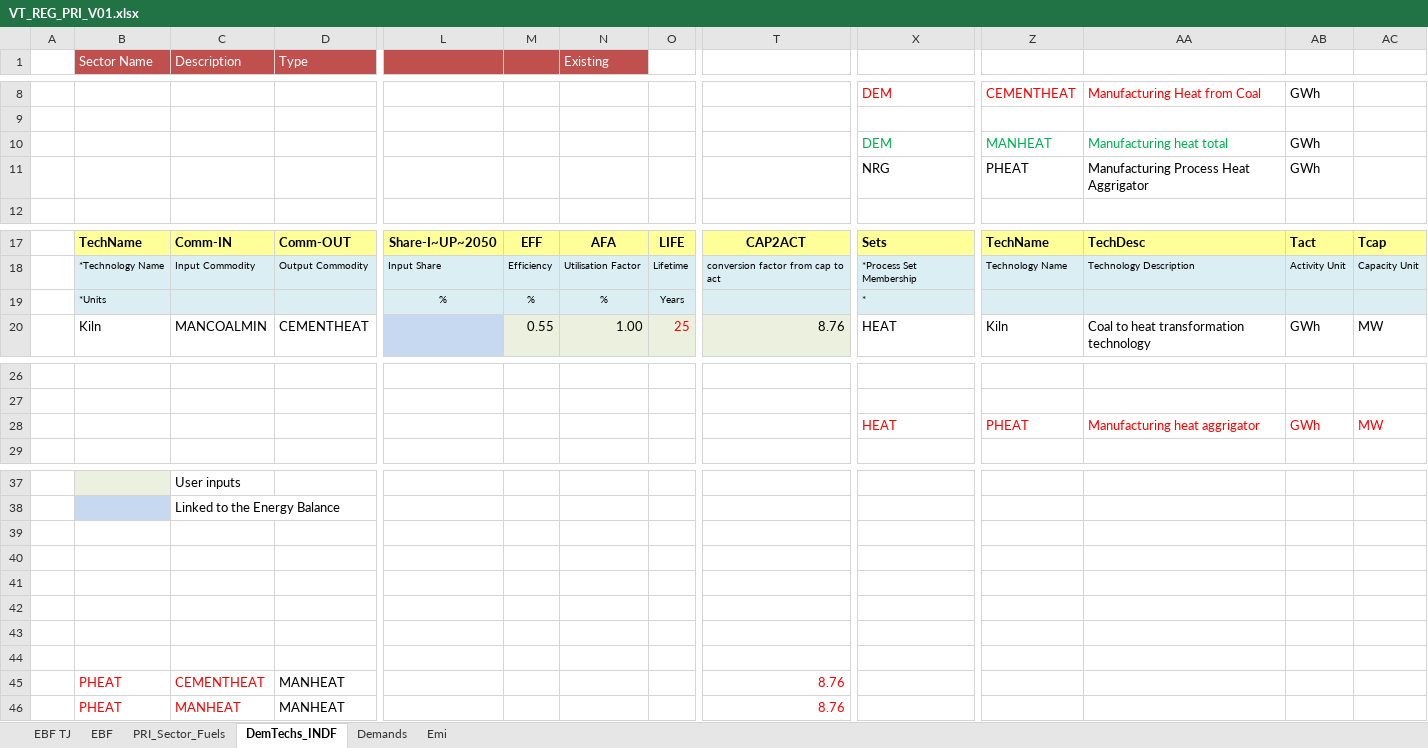
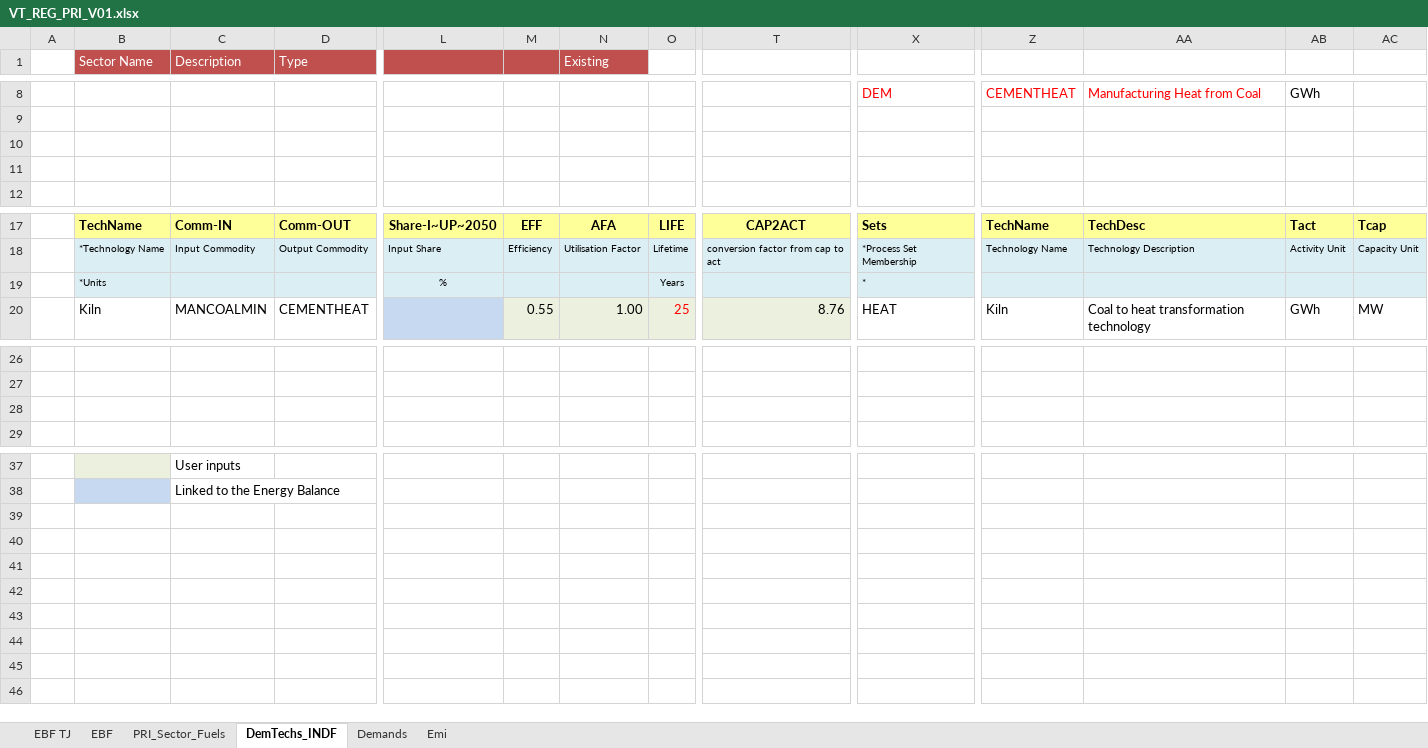
Before and after one commit to Tamenew/MANU2025, an Excel workbook: VT_REG_PRI_V01.xlsx, sheet DemTechs_INDF, drawn as a sheet; only a part is shown, gaps mark what is left out; values as stored, in another font and other column widths than the file's, no borders; charts and pictures not drawn; rows hold the shown columns only; the diff names each change by its address in the sheet, - before the commit and + after, or states it on an @@ line.

```diff
--- a/VT_REG_PRI_V01.xlsx (sheet DemTechs_INDF)
+++ b/VT_REG_PRI_V01.xlsx (sheet DemTechs_INDF)
-row 10:  |  |  |  |  |  |  |  |  | DEM | MANHEAT | Manufacturing heat total | GWh
+row 10: (empty)
-row 11:  |  |  |  |  |  |  |  |  | NRG | PHEAT | Manufacturing Process Heat Aggrigator | GWh
+row 11: (empty)
-M19: %
+M19: (empty)
-N19 (Existing): %
+N19 (Existing): (empty)
-row 28:  |  |  |  |  |  |  |  |  | HEAT | PHEAT | Manufacturing heat aggrigator | GWh | MW
+row 28: (empty)
-row 39: (empty)
-row 40: (empty)
-row 41: (empty)
-row 42: (empty)
-row 43: (empty)
-row 44: (empty)
-row 45:  | PHEAT | CEMENTHEAT | MANHEAT |  |  |  |  | 8.76
-row 46:  | PHEAT | MANHEAT | MANHEAT |  |  |  |  | 8.76
```
Also changed, not shown: sheet Demands, charts or pictures, SubRES_TMPL/SubRES_NewTechs.xlsx.
